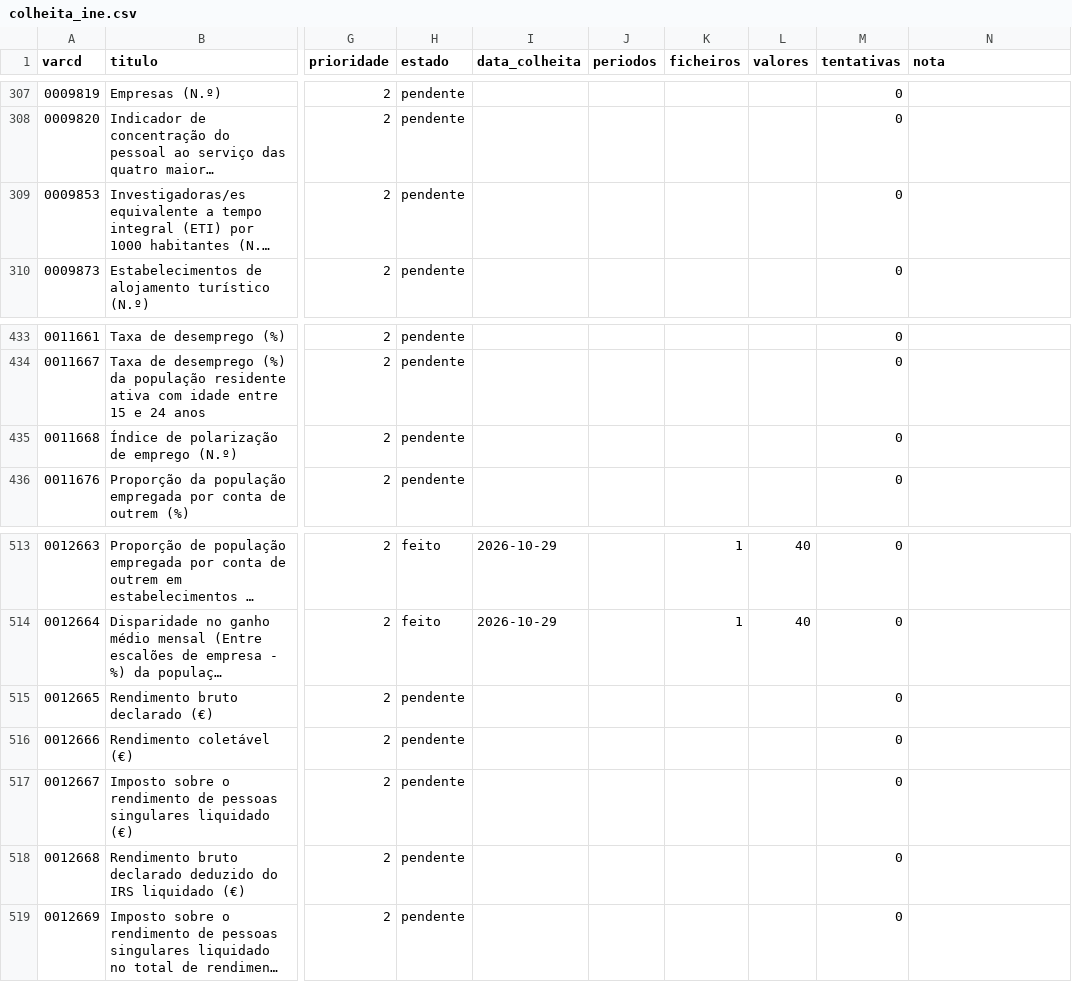
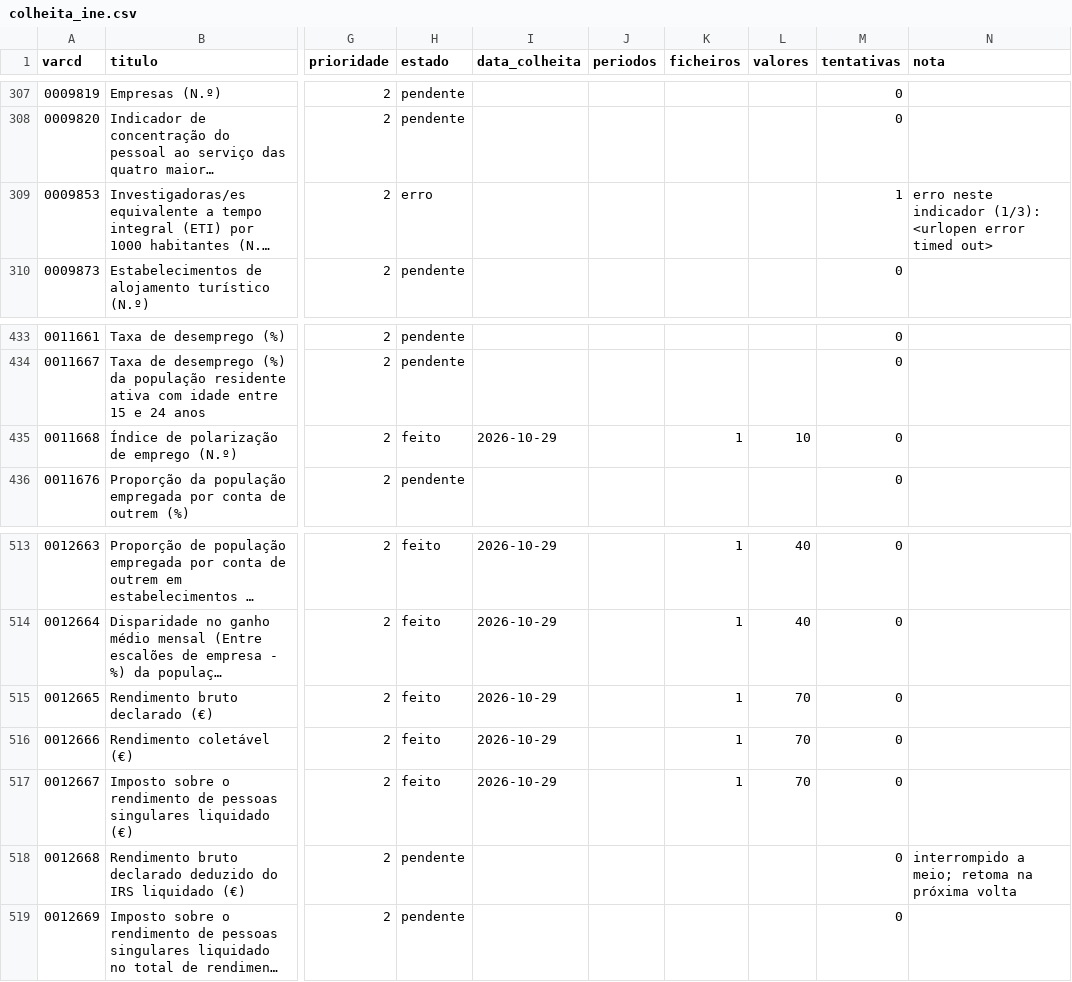
Before and after one commit to taofal/sit-ine, a CSV file: 3_scripts/_estado/colheita_ine.csv, drawn as a sheet; only a part is shown, gaps mark what is left out; long unchanged cells end in …; the diff covers the shown part only; the diff names each change by its address in the sheet, - before the commit and + after, or states it on an @@ line.

```diff
--- a/3_scripts/_estado/colheita_ine.csv
+++ b/3_scripts/_estado/colheita_ine.csv
-H309 (estado): pendente
+H309 (estado): erro
-M309 (tentativas): 0
+M309 (tentativas): 1
-N309 (nota): (empty)
+N309 (nota): erro neste indicador (1/3): <urlopen error timed out>
-H435 (estado): pendente
+H435 (estado): feito
-I435 (data_colheita): (empty)
+I435 (data_colheita): 2026-10-29
-K435 (ficheiros): (empty)
+K435 (ficheiros): 1
-L435 (valores): (empty)
+L435 (valores): 10
-H515:H517 (estado): pendente
+H515:H517 (estado): feito
-I515:I517 (data_colheita): (empty)
+I515:I517 (data_colheita): 2026-10-29
-K515:K517 (ficheiros): (empty)
+K515:K517 (ficheiros): 1
-L515:L517 (valores): (empty)
+L515:L517 (valores): 70
-N518 (nota): (empty)
+N518 (nota): interrompido a meio; retoma na próxima volta
```
Also changed, not shown: 80 edited cells elsewhere in this file, 48 other files.
